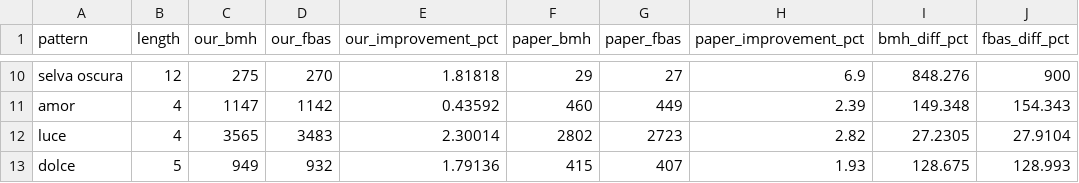
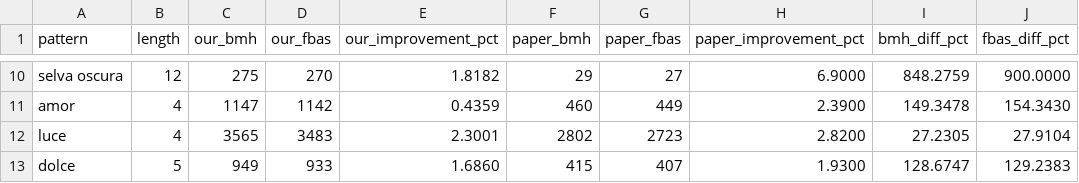
Before and after one commit to amnnaqvi/Exact-String-Matching-Algorithms, a CSV file: results/fbas_paper_exact.csv, drawn as a sheet; only a part is shown, gaps mark what is left out; the diff covers the shown part only.

```diff
--- a/results/fbas_paper_exact.csv
+++ b/results/fbas_paper_exact.csv
@@ -10,4 +10,4 @@ pattern,length,our_bmh,our_fbas,our_improvement_pct,paper_bmh,paper_fbas,paper_i
-"selva oscura",12,275,270,1.81818,29,27,6.9,848.276,900
-"amor",4,1147,1142,0.43592,460,449,2.39,149.348,154.343
-"luce",4,3565,3483,2.30014,2802,2723,2.82,27.2305,27.9104
-"dolce",5,949,932,1.79136,415,407,1.93,128.675,128.993
+"selva oscura",12,275,270,1.8182,29,27,6.9000,848.2759,900.0000
+"amor",4,1147,1142,0.4359,460,449,2.3900,149.3478,154.3430
+"luce",4,3565,3483,2.3001,2802,2723,2.8200,27.2305,27.9104
+"dolce",5,949,933,1.6860,415,407,1.9300,128.6747,129.2383
```
Also changed, not shown: 29 edited cells elsewhere in this file, 37 other files.
